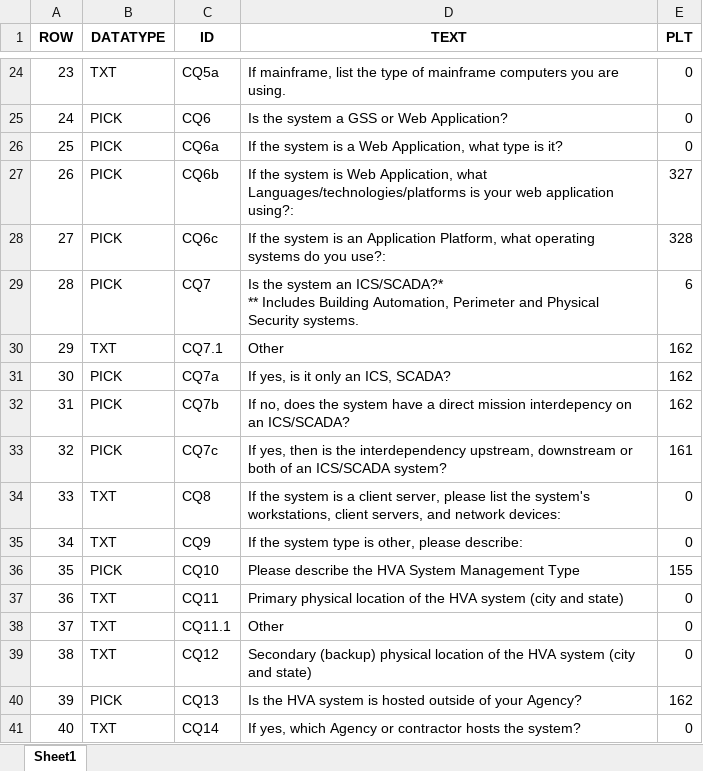
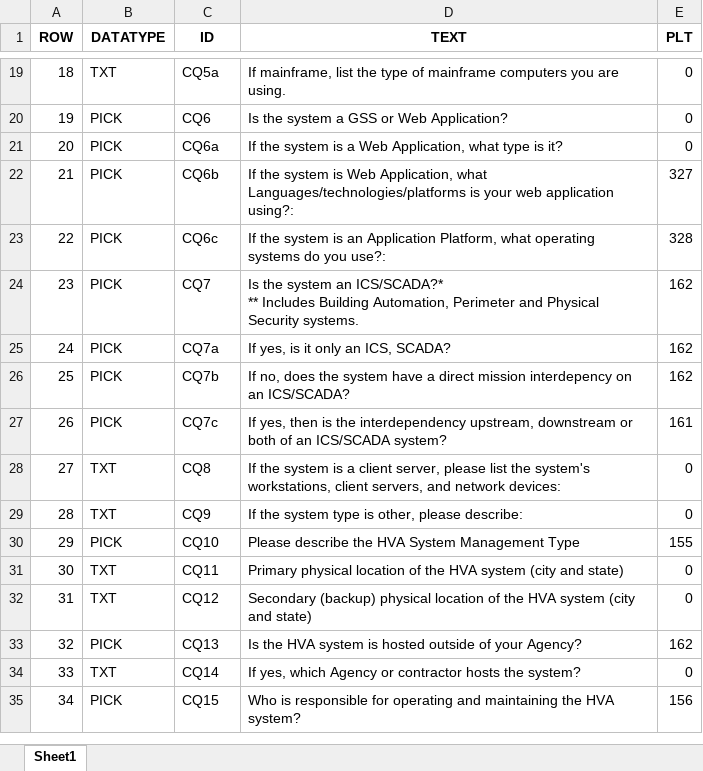
Before and after one commit to tmnkopp/PythonAutomation, an Excel workbook: CodeGenerators/out/parsed.xlsx, sheet Sheet1, drawn as a sheet; only a part is shown, gaps mark what is left out; the shorter side is filled out with more unchanged rows; values as stored, in another font and other column widths than the file's, no borders; removed rows and columns are numbered as before the commit, all else as after; the diff covers the shown part only; the diff names each change by its address in the sheet, - before the commit and + after, or states it on an @@ line.

```diff
--- a/CodeGenerators/out/parsed.xlsx (sheet Sheet1)
+++ b/CodeGenerators/out/parsed.xlsx (sheet Sheet1)
@@ column A (ROW) renumbered from row 4 down @@
-E24 (PLT): 6
+E24 (PLT): 162
-row 30: 29 | TXT | CQ7.1 | Other | 162
-row 38: 37 | TXT | CQ11.1 | Other | 0
```
Also changed, not shown: 7 removed rows and 6 edited cells elsewhere in this sheet, 7 other files.
